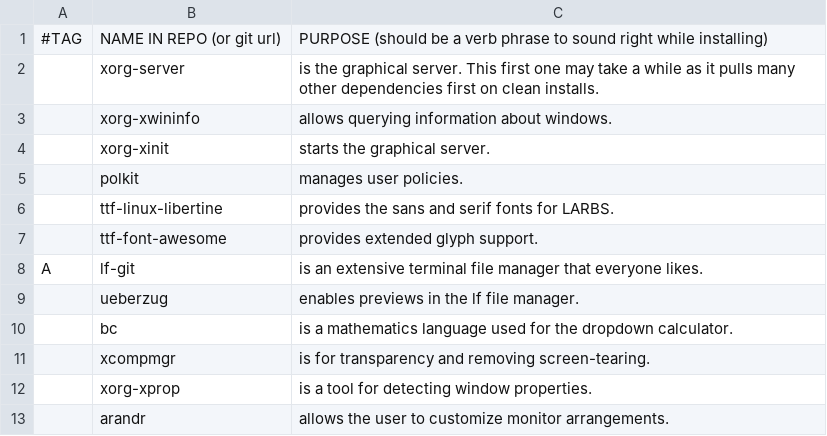
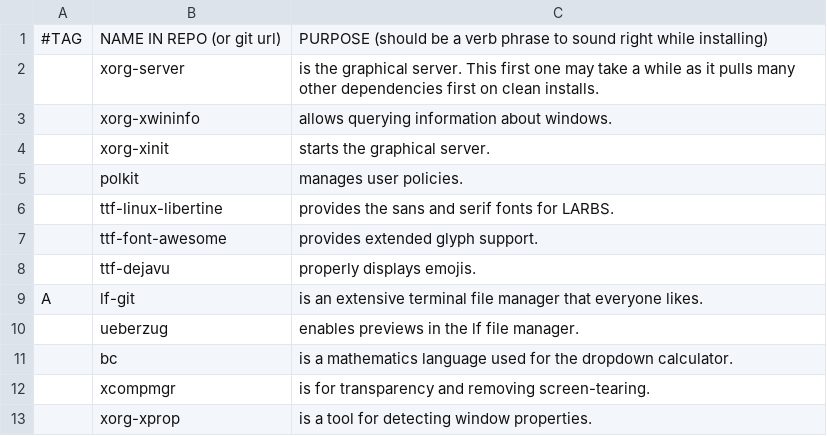
Before and after one commit to LukeSmithxyz/LARBS, a CSV file: static/progs.csv, drawn as a sheet; only a part is shown; the shorter side is filled out with more unchanged rows.

Commit message:
Added ttf-dejavu to progs list

```diff
--- a/static/progs.csv
+++ b/static/progs.csv
@@ -7,2 +7,3 @@
 ,ttf-font-awesome,"provides extended glyph support."
+,ttf-dejavu,"properly displays emojis."
 A,lf-git,"is an extensive terminal file manager that everyone likes."
```
